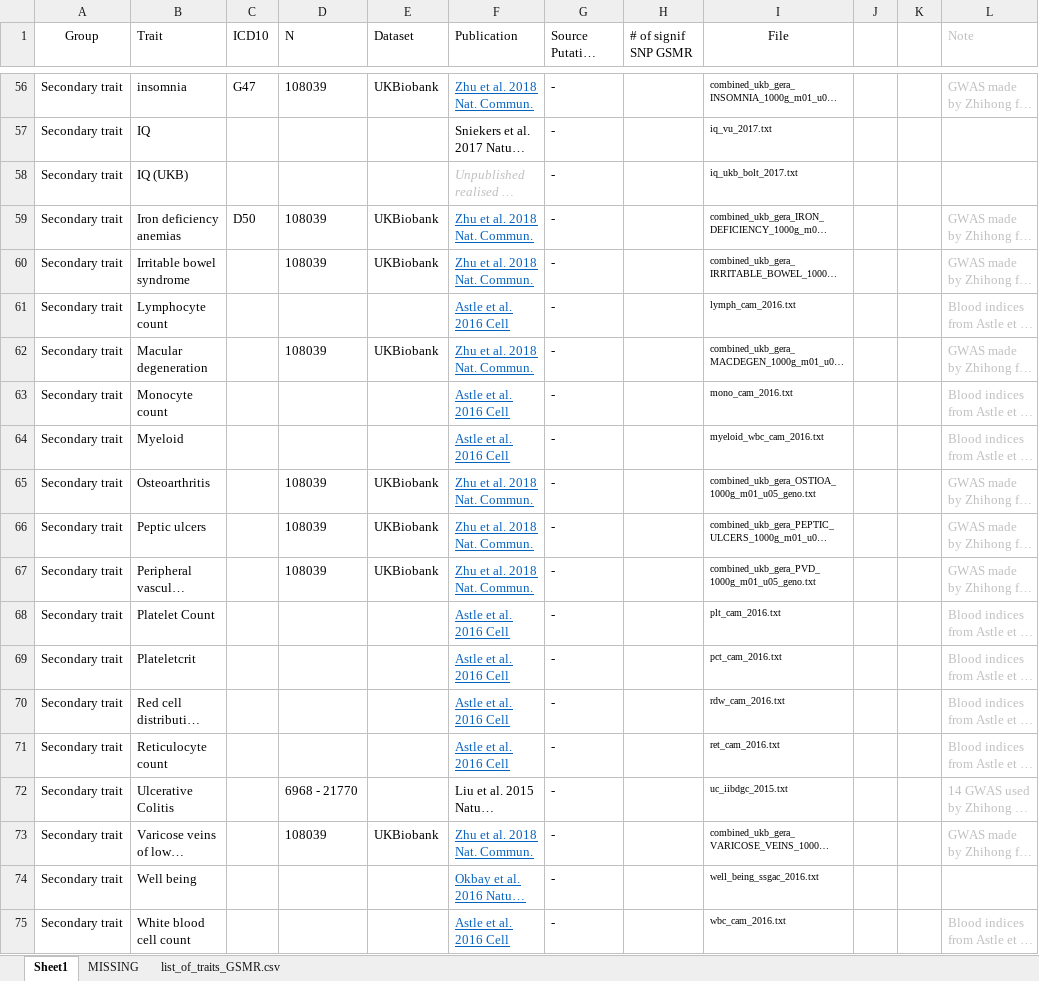
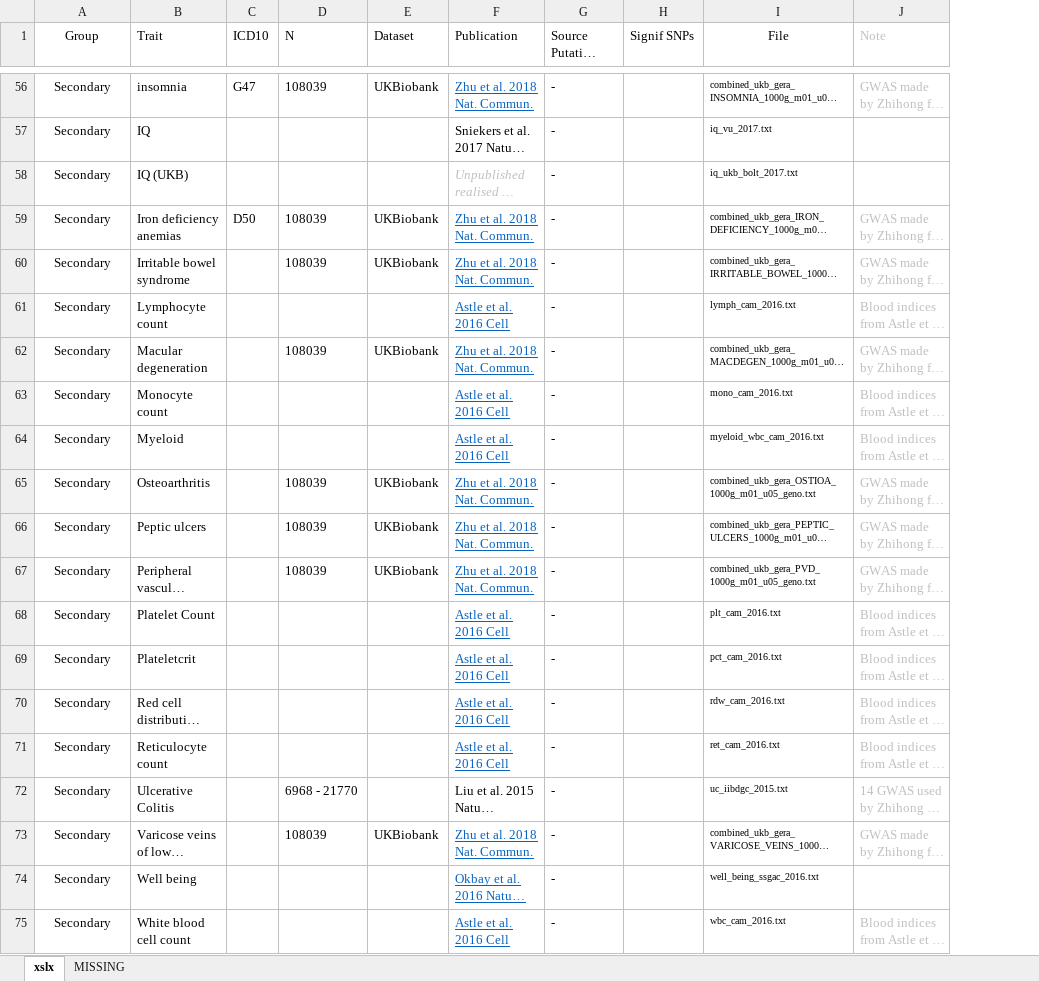
Before and after one commit to holtzy/JM-GWAS, an Excel workbook: 0_DATA/list_of_traits_GSMR.xlsx, sheet xslx, drawn as a sheet; only a part is shown, gaps mark what is left out; long unchanged cells end in …; values as stored, in another font and other column widths than the file's, no borders; the diff covers the shown part only; the diff names each change by its address in the sheet, - before the commit and + after, or states it on an @@ line.

```diff
--- a/0_DATA/list_of_traits_GSMR.xlsx (sheet xslx)
+++ b/0_DATA/list_of_traits_GSMR.xlsx (sheet xslx)
-sheet tab: Sheet1
+sheet tab: xslx
-sheet tab: list_of_traits_GSMR.csv
-column J, empty
-column K, empty
-H1: # of signif SNP GSMR
+H1: Signif SNPs
-A56:A75 (Group): Secondary trait
+A56:A75 (Group): Secondary
```
Also changed, not shown: 60 edited cells elsewhere in this sheet, 3 other files.
